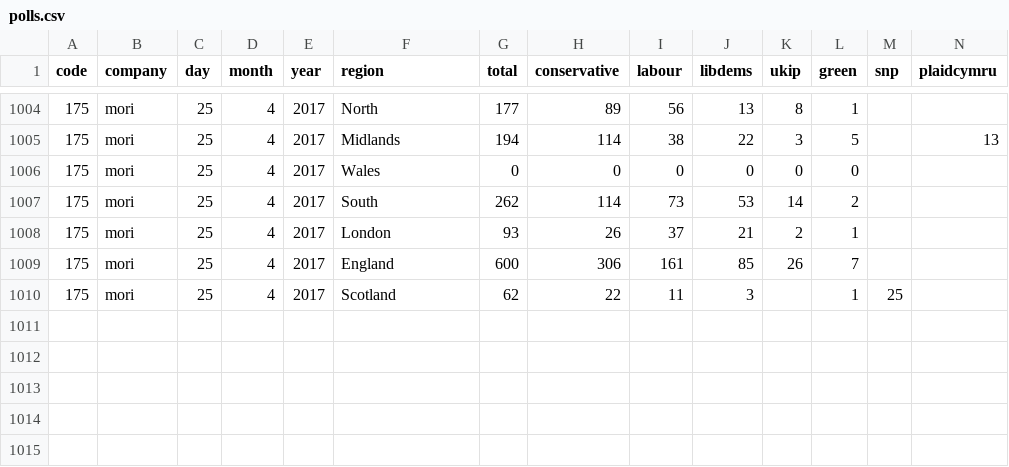
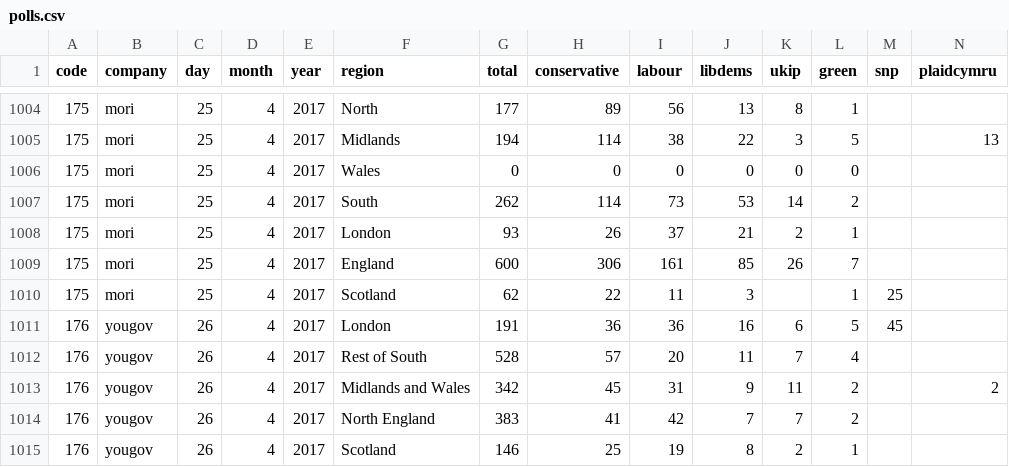
Before and after one commit to principalfish/principalfish.github.io, a CSV file: electionmaps/houseofcommons/predictionModel/polls.csv, drawn as a sheet; only a part is shown, gaps mark what is left out; rows hold the shown columns only; the diff names each change by its address in the sheet, - before the commit and + after, or states it on an @@ line.

Commit message:
yougov 26/4

```diff
--- a/electionmaps/houseofcommons/predictionModel/polls.csv
+++ b/electionmaps/houseofcommons/predictionModel/polls.csv
+row 1011: 176 | yougov | 26 | 4 | 2017 | London | 191 | 36 | 36 | 16 | 6 | 5 | 45
+row 1012: 176 | yougov | 26 | 4 | 2017 | Rest of South | 528 | 57 | 20 | 11 | 7 | 4
+row 1013: 176 | yougov | 26 | 4 | 2017 | Midlands and Wales | 342 | 45 | 31 | 9 | 11 | 2 |  | 2
+row 1014: 176 | yougov | 26 | 4 | 2017 | North England | 383 | 41 | 42 | 7 | 7 | 2
+row 1015: 176 | yougov | 26 | 4 | 2017 | Scotland | 146 | 25 | 19 | 8 | 2 | 1
```
Also changed, not shown: 6 other files.
